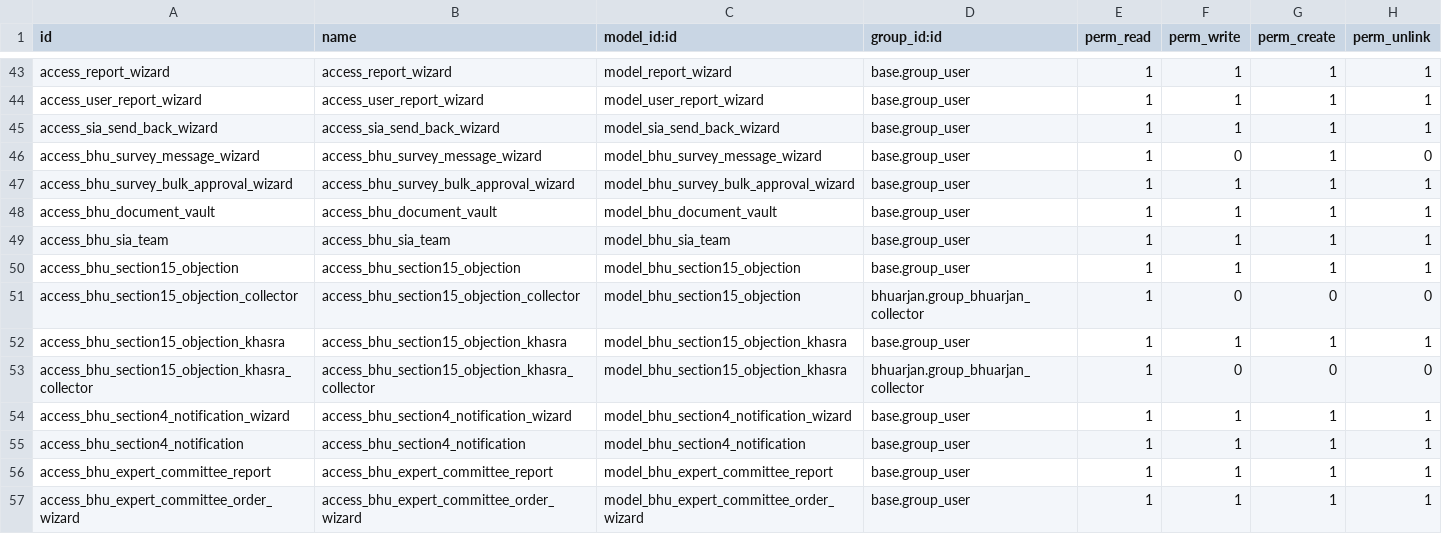
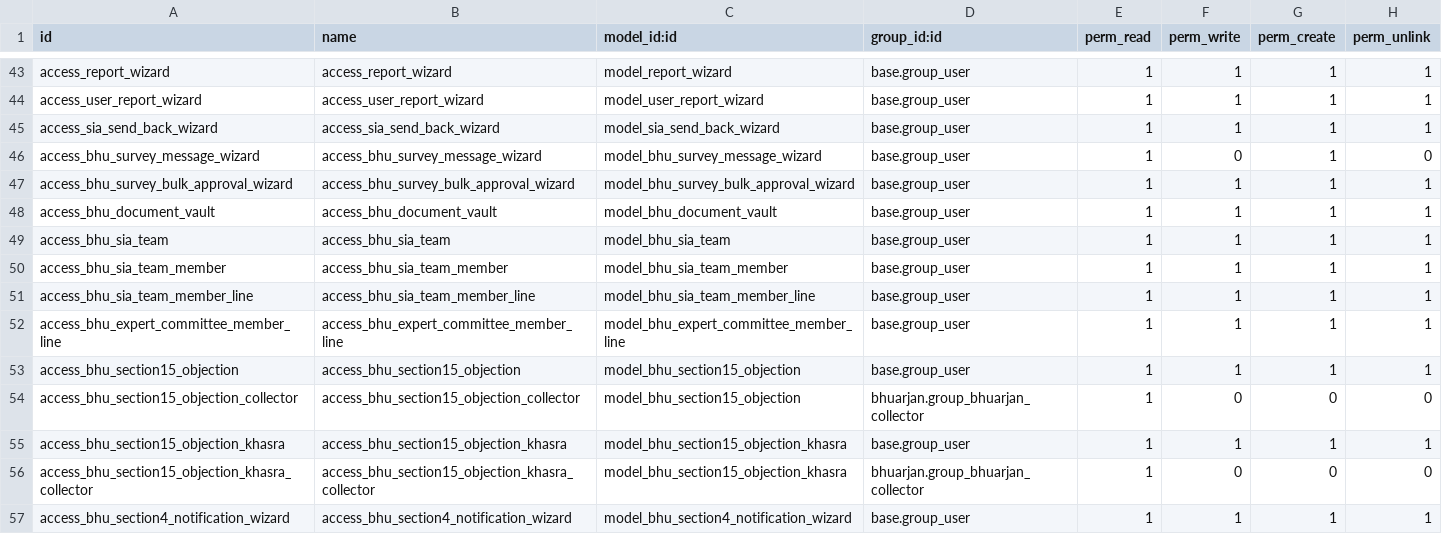
Before and after one commit to saurabhipro/bhuarjan_addons, a CSV file: bhuarjan/security/ir.model.access.csv, drawn as a sheet; only a part is shown, gaps mark what is left out; the shorter side is filled out with more unchanged rows; the diff names each change by its address in the sheet, - before the commit and + after, or states it on an @@ line.

Commit message:
Expert Commitee

```diff
--- a/bhuarjan/security/ir.model.access.csv
+++ b/bhuarjan/security/ir.model.access.csv
+row 50: access_bhu_sia_team_member | access_bhu_sia_team_member | model_bhu_sia_team_member | base.group_user | 1 | 1 | 1 | 1
+row 51: access_bhu_sia_team_member_line | access_bhu_sia_team_member_line | model_bhu_sia_team_member_line | base.group_user | 1 | 1 | 1 | 1
+row 52: access_bhu_expert_committee_member_line | access_bhu_expert_committee_member_line | model_bhu_expert_committee_member_line | base.group_user | 1 | 1 | 1 | 1
```
Also changed, not shown: 9 other files.
